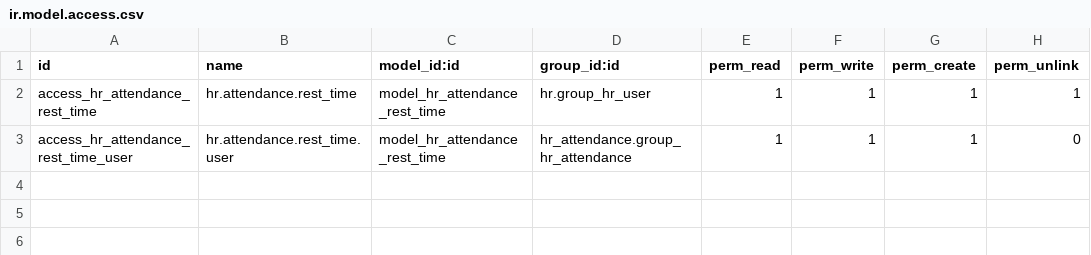
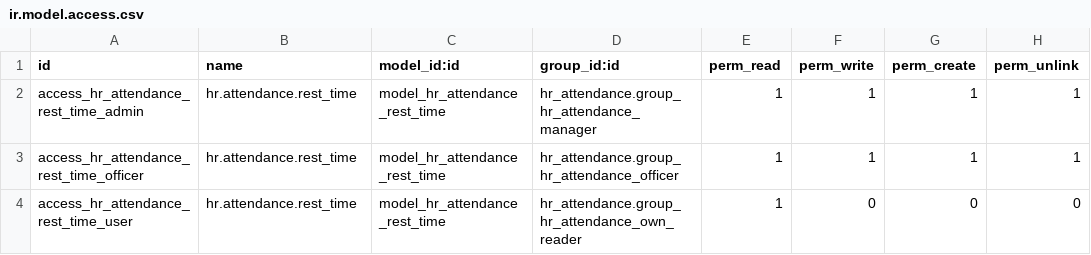
Before and after one commit to OCA/hr-attendance, a CSV file: hr_attendance_rest_time_included/security/ir.model.access.csv, drawn as a sheet.

Commit message:
[MIG] hr_attendance_rest_time_included: Migration to 18.0

```diff
--- a/hr_attendance_rest_time_included/security/ir.model.access.csv
+++ b/hr_attendance_rest_time_included/security/ir.model.access.csv
@@ -1,3 +1,4 @@
 id,name,model_id:id,group_id:id,perm_read,perm_write,perm_create,perm_unlink
-access_hr_attendance_rest_time,hr.attendance.rest_time,model_hr_attendance_rest_time,hr.group_hr_user,1,1,1,1
-access_hr_attendance_rest_time_user,hr.attendance.rest_time.user,model_hr_attendance_rest_time,hr_attendance.group_hr_attendance,1,1,1,0
+access_hr_attendance_rest_time_admin,hr.attendance.rest_time,model_hr_attendance_rest_time,hr_attendance.group_hr_attendance_manager,1,1,1,1
+access_hr_attendance_rest_time_officer,hr.attendance.rest_time,model_hr_attendance_rest_time,hr_attendance.group_hr_attendance_officer,1,1,1,1
+access_hr_attendance_rest_time_user,hr.attendance.rest_time,model_hr_attendance_rest_time,hr_attendance.group_hr_attendance_own_reader,1,0,0,0
```
Also changed, not shown: 14 other files.
